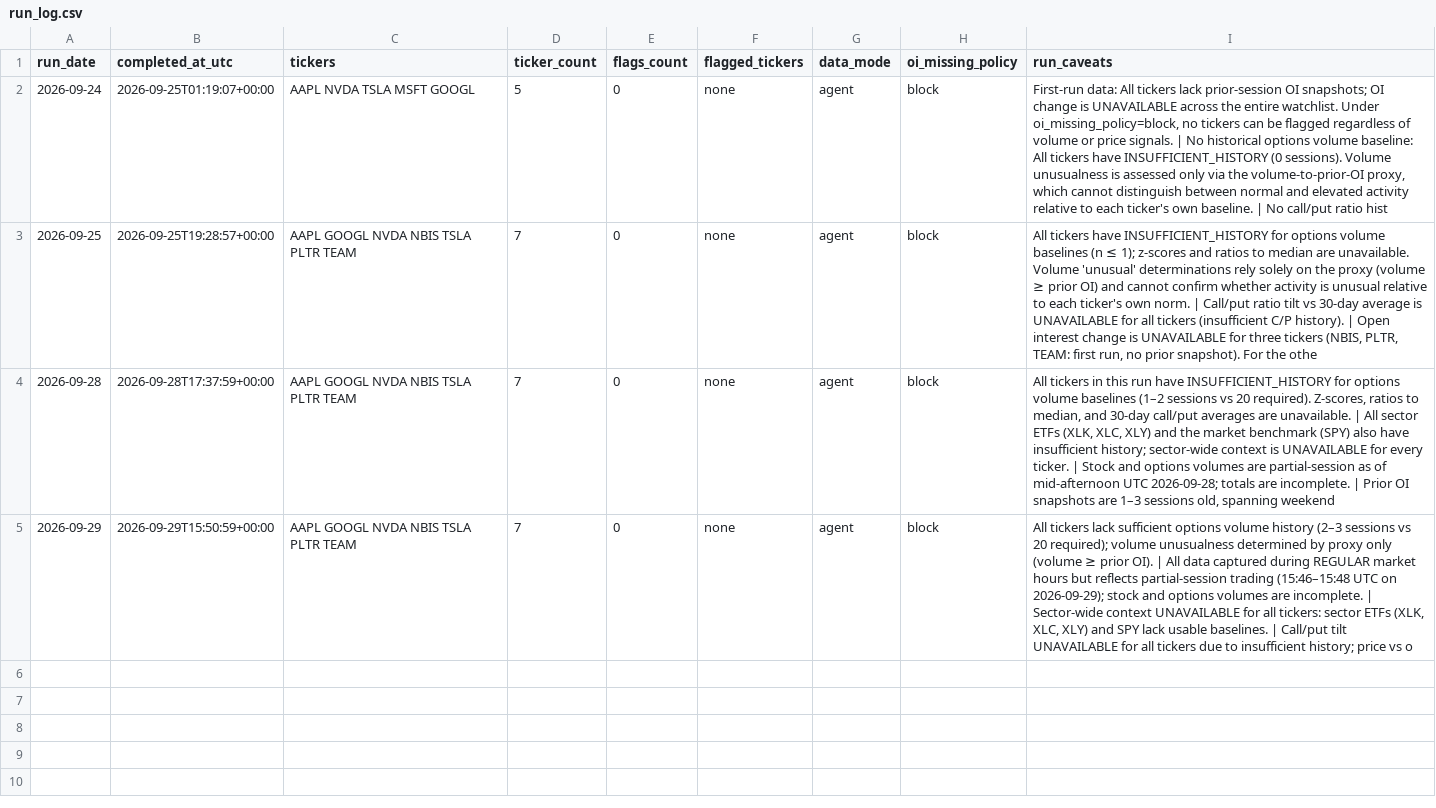
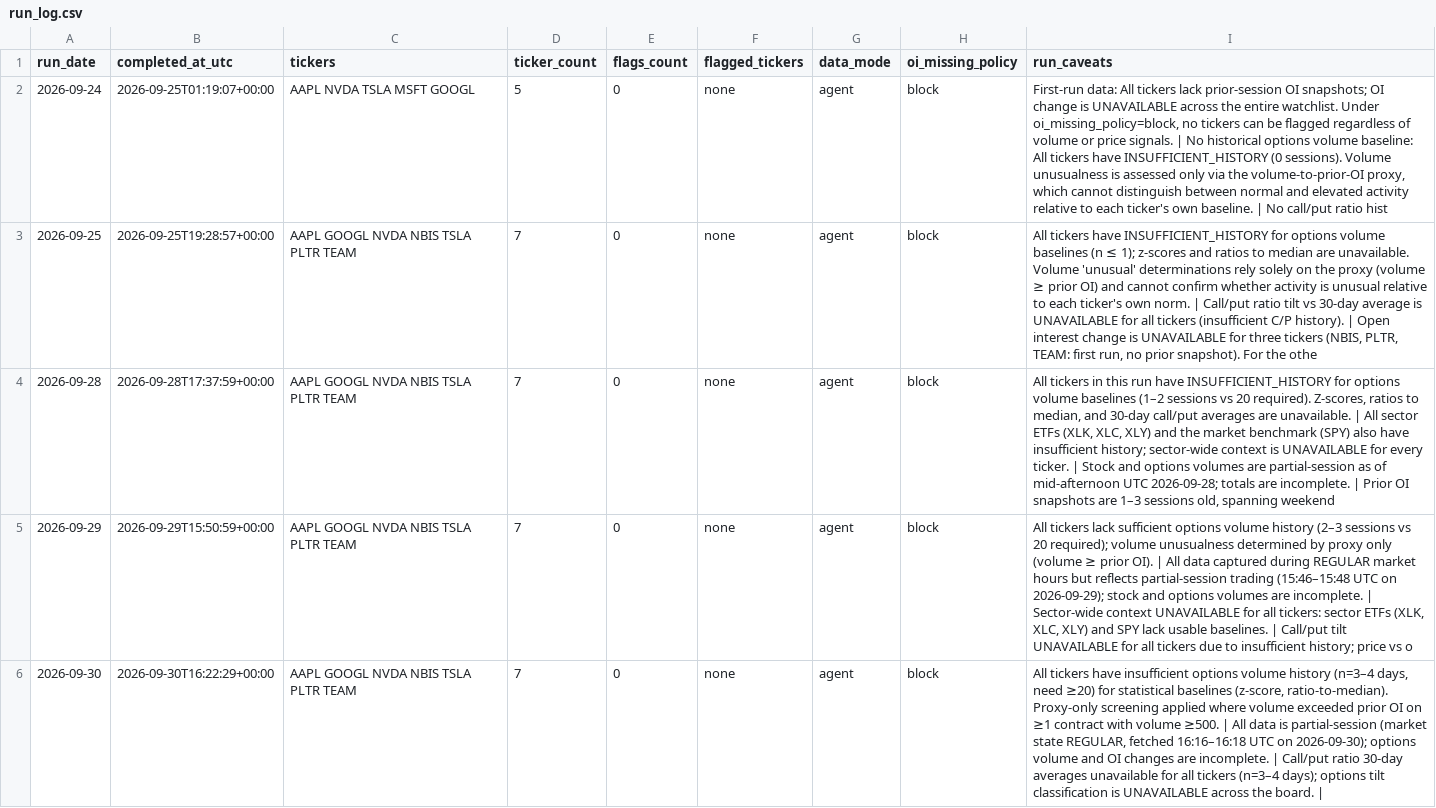
Before and after one commit to luciaz0/test-for-fun, a CSV file: stock-performance-analysis/data/run_log.csv, drawn as a sheet.

```diff
--- a/stock-performance-analysis/data/run_log.csv
+++ b/stock-performance-analysis/data/run_log.csv
@@ -5 +5,2 @@ run_date,completed_at_utc,tickers,ticker_count,flags_count,flagged_tickers,data_
 2026-09-29,2026-09-29T15:50:59+00:00,AAPL GOOGL NVDA NBIS TSLA PLTR TEAM,7,0,none,agent,block,"All tickers lack sufficient options volume history (2–3 sessions vs 20 required); volume unusualness determined by proxy only (volume ≥ prior OI). | All data captured during REGULAR market hours but reflects partial-session trading (15:46–15:48 UTC on 2026-09-29); stock and options volumes are incomplete. | Sector-wide context UNAVAILABLE for all tickers: sector ETFs (XLK, XLC, XLY) and SPY lack usable baselines. | Call/put tilt UNAVAILABLE for all tickers due to insufficient history; price vs o"
+2026-09-30,2026-09-30T16:22:29+00:00,AAPL GOOGL NVDA NBIS TSLA PLTR TEAM,7,0,none,agent,block,"All tickers have insufficient options volume history (n=3–4 days, need ≥20) for statistical baselines (z-score, ratio-to-median). Proxy-only screening applied where volume exceeded prior OI on ≥1 contract with volume ≥500. | All data is partial-session (market state REGULAR, fetched 16:16–16:18 UTC on 2026-09-30); options volume and OI changes are incomplete. | Call/put ratio 30-day averages unavailable for all tickers (n=3–4 days); options tilt classification is UNAVAILABLE across the board. | "
```
Also changed, not shown: stock-performance-analysis/data/ticker_log.csv, 1 other file.
